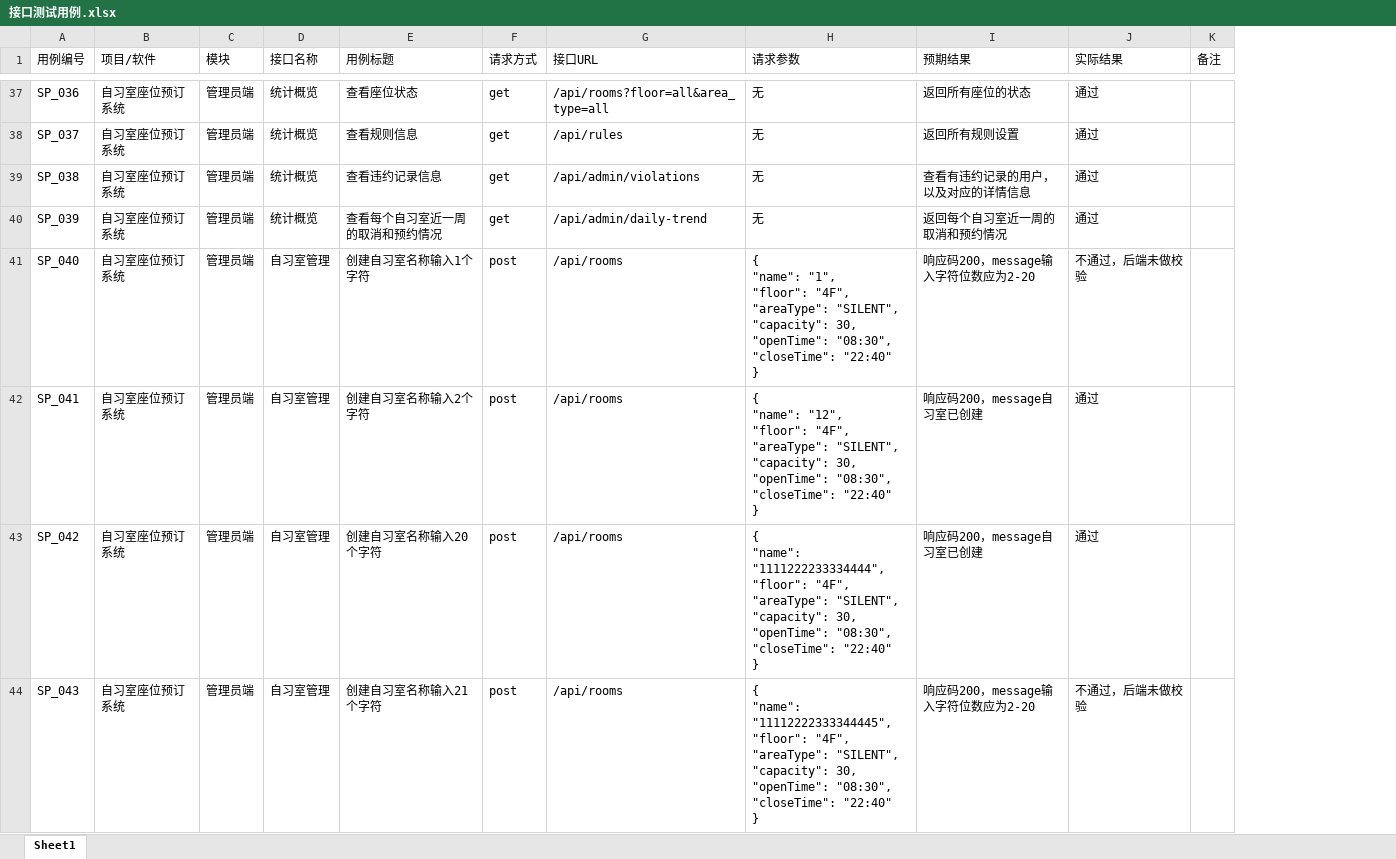
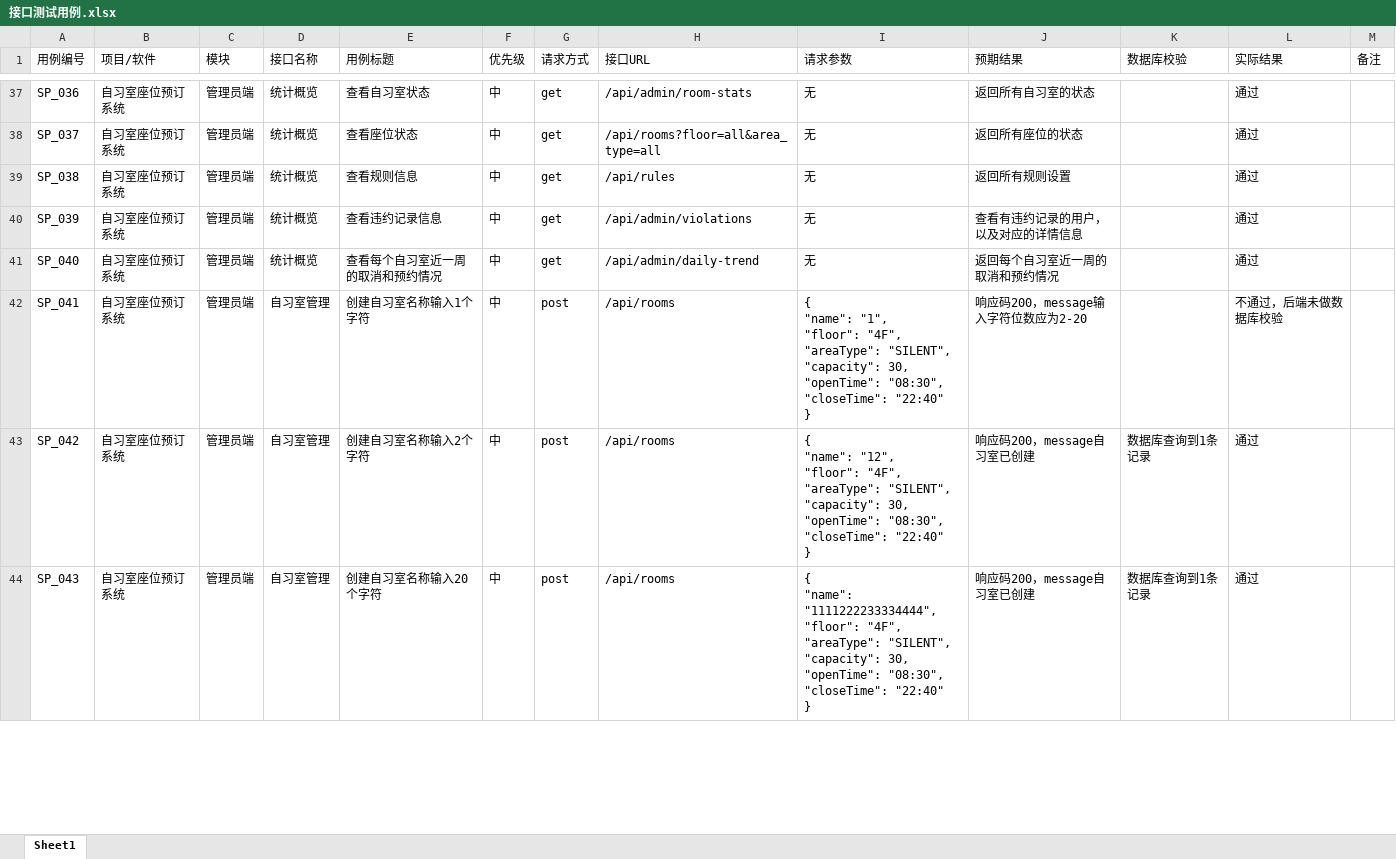
Before and after one commit to Ml700286/studyspace, an Excel workbook: 接口测试用例.xlsx, sheet Sheet1, drawn as a sheet; only a part is shown, gaps mark what is left out; values as stored, in another font and other column widths than the file's, no cell formats; addresses are those after the commit; ↵ is a line break in a cell; the diff covers the shown part only; the diff names each change by its address in the sheet, - before the commit and + after, or states it on an @@ line.

```diff
--- a/接口测试用例.xlsx (sheet Sheet1)
+++ b/接口测试用例.xlsx (sheet Sheet1)
+column F (优先级), rows 37-44: all 中
+column K (数据库校验), rows 43-44: 数据库查询到1条记录 | 数据库查询到1条记录
-E37 (用例标题): 查看座位状态
+E37 (用例标题): 查看自习室状态
-H37 (接口URL): /api/rooms?floor=all&area_type=all
+H37 (接口URL): /api/admin/room-stats
-J37 (预期结果): 返回所有座位的状态
+J37 (预期结果): 返回所有自习室的状态
-E38 (用例标题): 查看规则信息
+E38 (用例标题): 查看座位状态
-H38 (接口URL): /api/rules
+H38 (接口URL): /api/rooms?floor=all&area_type=all
-J38 (预期结果): 返回所有规则设置
+J38 (预期结果): 返回所有座位的状态
-E39 (用例标题): 查看违约记录信息
+E39 (用例标题): 查看规则信息
-H39 (接口URL): /api/admin/violations
+H39 (接口URL): /api/rules
-J39 (预期结果): 查看有违约记录的用户，以及对应的详情信息
+J39 (预期结果): 返回所有规则设置
-E40 (用例标题): 查看每个自习室近一周的取消和预约情况
+E40 (用例标题): 查看违约记录信息
-H40 (接口URL): /api/admin/daily-trend
+H40 (接口URL): /api/admin/violations
-J40 (预期结果): 返回每个自习室近一周的取消和预约情况
+J40 (预期结果): 查看有违约记录的用户，以及对应的详情信息
-D41 (接口名称): 自习室管理
+D41 (接口名称): 统计概览
-E41 (用例标题): 创建自习室名称输入1个字符
+E41 (用例标题): 查看每个自习室近一周的取消和预约情况
-G41 (请求方式): post
+G41 (请求方式): get
-H41 (接口URL): /api/rooms
+H41 (接口URL): /api/admin/daily-trend
-I41 (请求参数): { ↵ "name": "1", ↵ "floor": "4F", ↵ "areaType": "SILENT", ↵ "capacity": 30, ↵ "openTime": "08:30", ↵ "closeTime": "22:40" ↵ }
+I41 (请求参数): 无
-J41 (预期结果): 响应码200，message输入字符位数应为2-20
+J41 (预期结果): 返回每个自习室近一周的取消和预约情况
-L41 (实际结果): 不通过，后端未做校验
+L41 (实际结果): 通过
-E42 (用例标题): 创建自习室名称输入2个字符
+E42 (用例标题): 创建自习室名称输入1个字符
-I42 (请求参数): { ↵ "name": "12", ↵ "floor": "4F",…
+I42 (请求参数): { ↵ "name": "1", ↵ "floor": "4F",…
-J42 (预期结果): 响应码200，message自习室已创建
+J42 (预期结果): 响应码200，message输入字符位数应为2-20
-L42 (实际结果): 通过
+L42 (实际结果): 不通过，后端未做数据库校验
-E43 (用例标题): 创建自习室名称输入20个字符
+E43 (用例标题): 创建自习室名称输入2个字符
-I43 (请求参数): { ↵ "name": "1111222233334444", ↵ "floor": "4F",…
+I43 (请求参数): { ↵ "name": "12", ↵ "floor": "4F",…
-E44 (用例标题): 创建自习室名称输入21个字符
+E44 (用例标题): 创建自习室名称输入20个字符
-I44 (请求参数): { ↵ "name": "11112222333344445", ↵ "floor": "4F",…
+I44 (请求参数): { ↵ "name": "1111222233334444", ↵ "floor": "4F",…
-J44 (预期结果): 响应码200，message输入字符位数应为2-20
+J44 (预期结果): 响应码200，message自习室已创建
-L44 (实际结果): 不通过，后端未做校验
+L44 (实际结果): 通过
```
Also changed, not shown: 1 added row, 1 removed row and 214 edited cells elsewhere in this sheet, cell formats, 8 other files.
